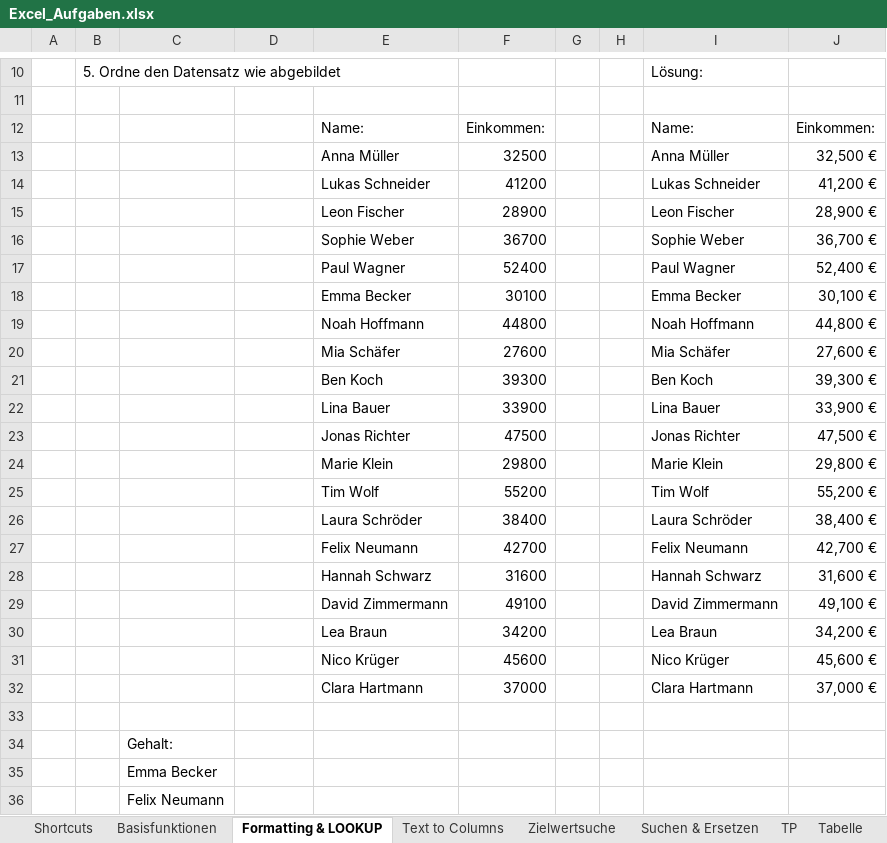
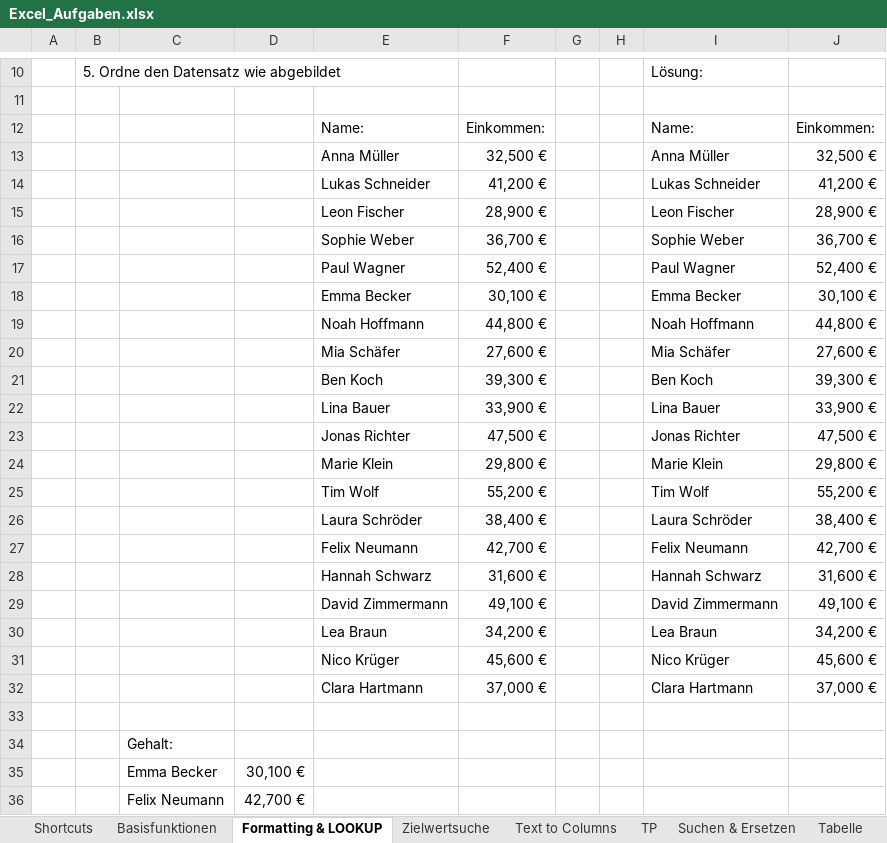
Before and after one commit to stads-education/stads-education.github.io, an Excel workbook: _site/files/Excel_Aufgaben.xlsx, sheet Formatting & LOOKUP, drawn as a sheet; only a part is shown, gaps mark what is left out; values as stored, in another font and other column widths than the file's, no cell formats; conditional formats not drawn; the diff names each change by its address in the sheet, - before the commit and + after, or states it on an @@ line.

```diff
--- a/_site/files/Excel_Aufgaben.xlsx (sheet Formatting & LOOKUP)
+++ b/_site/files/Excel_Aufgaben.xlsx (sheet Formatting & LOOKUP)
@@ sheet tab order changed: Shortcuts | Basisfunktionen | Formatting & LOOKUP | Zielwertsuche | Text to Columns | TP | Suchen & Ersetzen | Tabelle @@
-F13: 32500
+F13: 32,500 €
-F14: 41200
+F14: 41,200 €
-F15: 28900
+F15: 28,900 €
-F16: 36700
+F16: 36,700 €
-F17: 52400
+F17: 52,400 €
-F18: 30100
+F18: 30,100 €
-F19: 44800
+F19: 44,800 €
-F20: 27600
+F20: 27,600 €
-F21: 39300
+F21: 39,300 €
-F22: 33900
+F22: 33,900 €
-F23: 47500
+F23: 47,500 €
-F24: 29800
+F24: 29,800 €
-F25: 55200
+F25: 55,200 €
-F26: 38400
+F26: 38,400 €
-F27: 42700
+F27: 42,700 €
-F28: 31600
+F28: 31,600 €
-F29: 49100
+F29: 49,100 €
-F30: 34200
+F30: 34,200 €
-F31: 45600
+F31: 45,600 €
-F32: 37000
+F32: 37,000 €
-D35: (empty)
+D35: 30,100 €
-D36: (empty)
+D36: 42,700 €
```
Also changed, not shown: sheet Text to Columns, sheet Datum & SEQUENCE, sheet TP, sheet Tabelle, sheet Suchen & Ersetzen, sheet Basisfunktionen, 3 more sheets, other sheet tabs, cell formats, charts or pictures, files/Excel_Aufgaben.xlsx, 57 other files.
